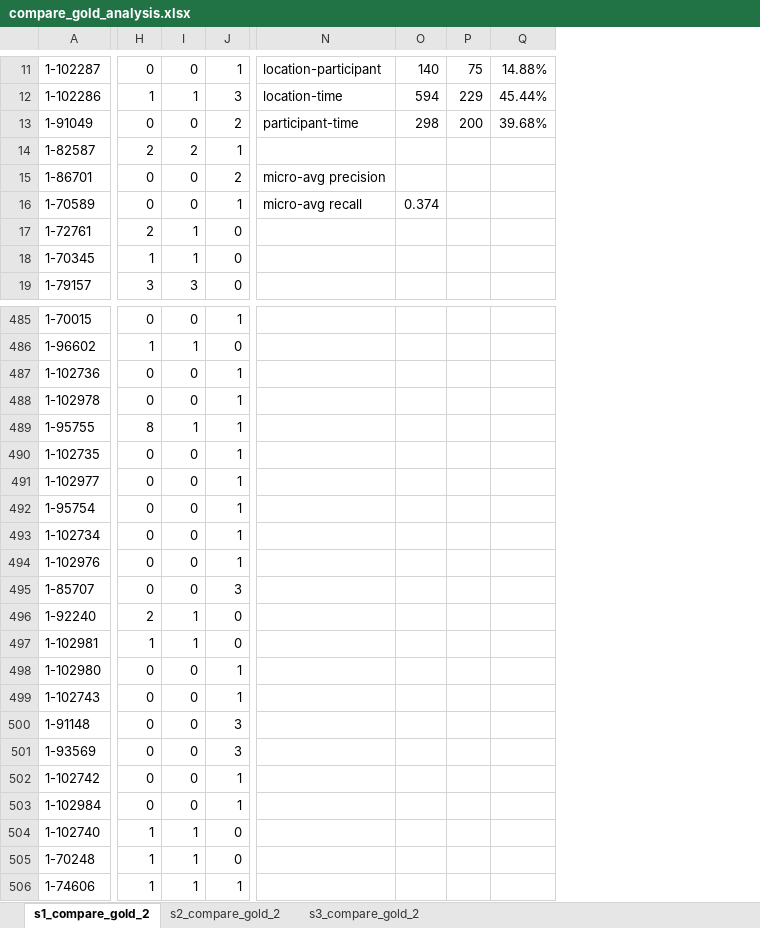
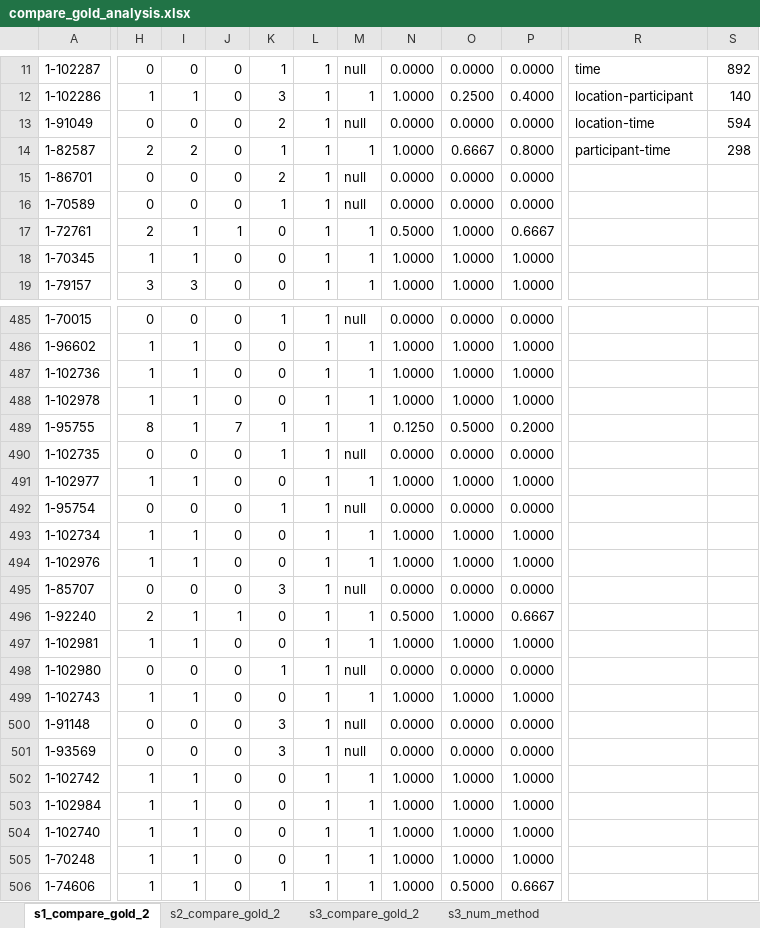
Before and after one commit to paramitamirza/CountingEvents, an Excel workbook: data/test_data_gold/compare_gold_analysis.xlsx, sheet s1_compare_gold_2, drawn as a sheet; only a part is shown, gaps mark what is left out; values as stored, in another font and other column widths than the file's, no borders; removed rows and columns are numbered as before the commit, all else as after; the diff covers the shown part only; the diff names each change by its address in the sheet, - before the commit and + after, or states it on an @@ line.

```diff
--- a/data/test_data_gold/compare_gold_analysis.xlsx (sheet s1_compare_gold_2)
+++ b/data/test_data_gold/compare_gold_analysis.xlsx (sheet s1_compare_gold_2)
+sheet tab: s3_num_method
+column J, rows 11-19: 0 | 0 | 0 | 0 | 0 | 0 | 1 | 0 | 0; rows 485-506: 0 | 0 | 0 | 0 | 7 | 0 | 0 | 0 | 0 | 0 | 0 | 1 | 0 | 0 | 0 | 0 | 0 | 0 | 0 | 0 | 0 | 0
@@ column L unhidden, rows 11-19: all 1; rows 485-506: all 1 @@
+column M, rows 11-19: null | 1 | null | 1 | null | null | 1 | 1 | 1; rows 485-506: null | 1 | 1 | 1 | 1 | null | 1 | null | 1 | 1 | null | 1 | 1 | null | 1 | null | null | 1 | 1 | 1 | 1 | 1
+column N, rows 11-19: 0.0000 | 1.0000 | 0.0000 | 1.0000 | 0.0000 | 0.0000 | 0.5000 | 1.0000 | 1.0000; rows 485-506: 0.0000 | 1.0000 | 1.0000 | 1.0000 | 0.1250 | 0.0000 | 1.0000 | 0.0000 | 1.0000 | 1.0000 | 0.0000 | 0.5000 | 1.0000 | 0.0000 | 1.0000 | 0.0000 | 0.0000 | 1.0000 | 1.0000 | 1.0000 | 1.0000 | 1.0000
+column O, rows 11-19: 0.0000 | 0.2500 | 0.0000 | 0.6667 | 0.0000 | 0.0000 | 1.0000 | 1.0000 | 1.0000; rows 485-506: 0.0000 | 1.0000 | 1.0000 | 1.0000 | 0.5000 | 0.0000 | 1.0000 | 0.0000 | 1.0000 | 1.0000 | 0.0000 | 1.0000 | 1.0000 | 0.0000 | 1.0000 | 0.0000 | 0.0000 | 1.0000 | 1.0000 | 1.0000 | 1.0000 | 0.5000
+column P, rows 11-19: 0.0000 | 0.4000 | 0.0000 | 0.8000 | 0.0000 | 0.0000 | 0.6667 | 1.0000 | 1.0000; rows 485-506: 0.0000 | 1.0000 | 1.0000 | 1.0000 | 0.2000 | 0.0000 | 1.0000 | 0.0000 | 1.0000 | 1.0000 | 0.0000 | 0.6667 | 1.0000 | 0.0000 | 1.0000 | 0.0000 | 0.0000 | 1.0000 | 1.0000 | 1.0000 | 1.0000 | 0.6667
-column P, rows 11-13: 75 | 229 | 200
-column Q, rows 11-13: 14.88% | 45.44% | 39.68%
-R11: location-participant
+R11: time
-S11: 140
+S11: 892
-R12: location-time
+R12: location-participant
-S12: 594
+S12: 140
-R13: participant-time
+R13: location-time
-S13: 298
+S13: 594
-R14: (empty)
+R14: participant-time
-S14: (empty)
+S14: 298
-R15: micro-avg precision
+R15: (empty)
-R16: micro-avg recall
+R16: (empty)
-S16: 0.374
+S16: (empty)
-H487:H488: 0
+H487:H488: 1
-I487:I488: 0
+I487:I488: 1
-K487:K488: 1
+K487:K488: 0
-H491: 0
+H491: 1
-I491: 0
+I491: 1
-K491: 1
+K491: 0
-H493:H494: 0
+H493:H494: 1
-I493:I494: 0
+I493:I494: 1
-K493:K494: 1
+K493:K494: 0
-H499: 0
+H499: 1
-I499: 0
+I499: 1
-K499: 1
+K499: 0
-H502:H503: 0
+H502:H503: 1
-I502:I503: 0
+I502:I503: 1
-K502:K503: 1
+K502:K503: 0
```
Also changed, not shown: 1 removed row, 13 added columns, 4 removed columns and 321 edited cells elsewhere in this sheet, sheet s3_compare_gold_2, sheet s2_compare_gold_2, formulas that keep their value, hidden cells, 5 other files.
